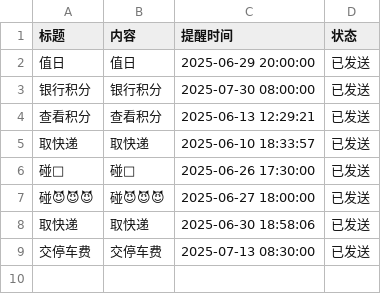
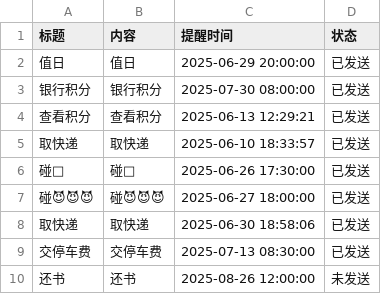
Before and after one commit to zhgj/zhgj.github.io, a CSV file: remind.csv, drawn as a sheet.

Commit message:
Add a new line to remind.csv

```diff
--- a/remind.csv
+++ b/remind.csv
@@ -9 +9,2 @@
 交停车费,交停车费,2025-07-13 08:30:00,已发送
+还书,还书,2025-08-26 12:00:00,未发送
```
